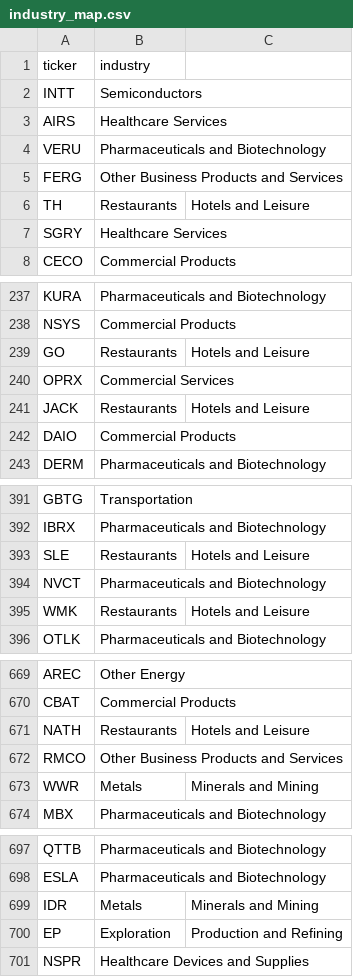
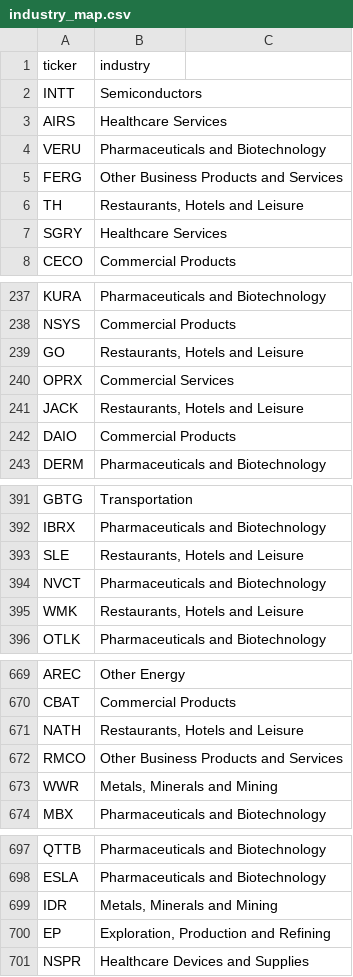
Before and after one commit to william-fan-1/claude-minimized, a CSV file: knowledge/mappings/industry_map.csv, drawn as a sheet; only a part is shown, gaps mark what is left out; the diff covers the shown part only.

```diff
--- a/knowledge/mappings/industry_map.csv
+++ b/knowledge/mappings/industry_map.csv
@@ -5,3 +5,3 @@ VERU,Pharmaceuticals and Biotechnology
 FERG,Other Business Products and Services
-TH,Restaurants, Hotels and Leisure
+TH,"Restaurants, Hotels and Leisure"
 SGRY,Healthcare Services
@@ -238,5 +238,5 @@ KURA,Pharmaceuticals and Biotechnology
 NSYS,Commercial Products
-GO,Restaurants, Hotels and Leisure
+GO,"Restaurants, Hotels and Leisure"
 OPRX,Commercial Services
-JACK,Restaurants, Hotels and Leisure
+JACK,"Restaurants, Hotels and Leisure"
 DAIO,Commercial Products
@@ -392,5 +392,5 @@ GBTG,Transportation
 IBRX,Pharmaceuticals and Biotechnology
-SLE,Restaurants, Hotels and Leisure
+SLE,"Restaurants, Hotels and Leisure"
 NVCT,Pharmaceuticals and Biotechnology
-WMK,Restaurants, Hotels and Leisure
+WMK,"Restaurants, Hotels and Leisure"
 OTLK,Pharmaceuticals and Biotechnology
@@ -670,5 +670,5 @@ AREC,Other Energy
 CBAT,Commercial Products
-NATH,Restaurants, Hotels and Leisure
+NATH,"Restaurants, Hotels and Leisure"
 RMCO,Other Business Products and Services
-WWR,Metals, Minerals and Mining
+WWR,"Metals, Minerals and Mining"
 MBX,Pharmaceuticals and Biotechnology
@@ -698,4 +698,4 @@ QTTB,Pharmaceuticals and Biotechnology
 ESLA,Pharmaceuticals and Biotechnology
-IDR,Metals, Minerals and Mining
-EP,Exploration, Production and Refining
+IDR,"Metals, Minerals and Mining"
+EP,"Exploration, Production and Refining"
 NSPR,Healthcare Devices and Supplies
```
Also changed, not shown: 130 edited cells elsewhere in this file.
